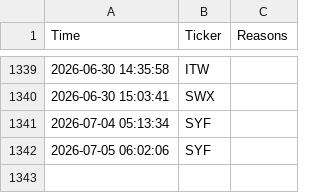
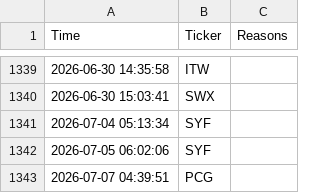
Before and after one commit to shakedazaria/stock-script-render, a CSV file: scanner_state/signals_log.csv, drawn as a sheet; only a part is shown, gaps mark what is left out.

```diff
--- a/scanner_state/signals_log.csv
+++ b/scanner_state/signals_log.csv
@@ -1342 +1342,2 @@ Time,Ticker,Reasons
 2026-07-05 06:02:06,SYF,
+2026-07-07 04:39:51,PCG,
```
Also changed, not shown: scanner_state/performance_log.csv, 7 other files.
